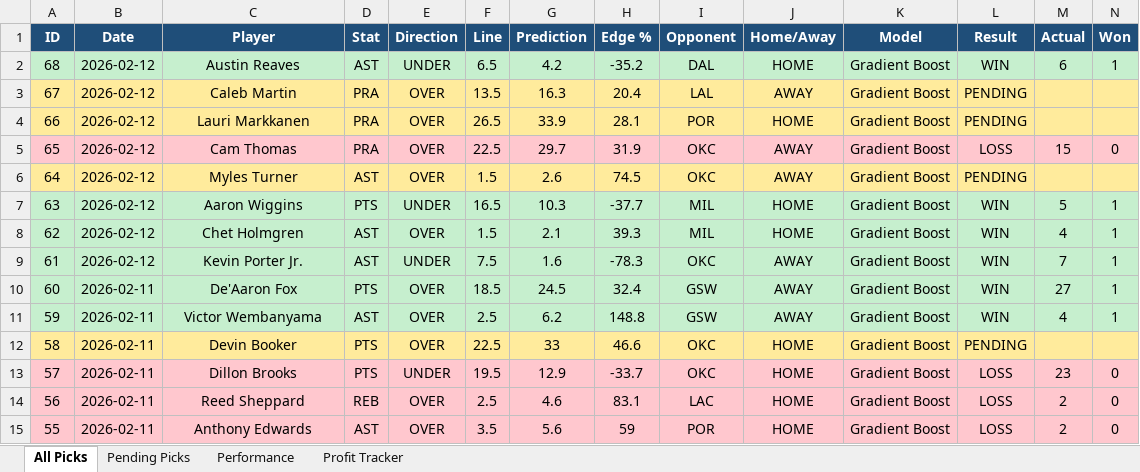
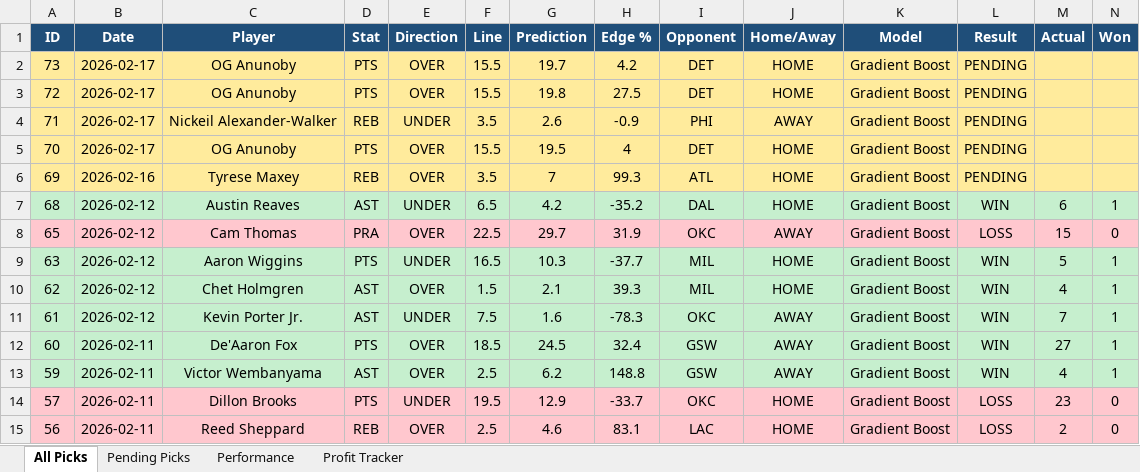
Before and after one commit to hhabalsf-cmd/NBA_EVAL_FINAL, an Excel workbook: nba_picks_tracker.xlsx, sheet All Picks, drawn as a sheet; only a part is shown; the shorter side is filled out with more unchanged rows; values as stored, in another font and other column widths than the file's, no borders; removed rows and columns are numbered as before the commit, all else as after; the diff names each change by its address in the sheet, - before the commit and + after, or states it on an @@ line.

```diff
--- a/nba_picks_tracker.xlsx (sheet All Picks)
+++ b/nba_picks_tracker.xlsx (sheet All Picks)
+row 2: 73 | 2026-02-17 | OG Anunoby | PTS | OVER | 15.5 | 19.7 | 4.2 | DET | HOME | Gradient Boost | PENDING
+row 3: 72 | 2026-02-17 | OG Anunoby | PTS | OVER | 15.5 | 19.8 | 27.5 | DET | HOME | Gradient Boost | PENDING
+row 4: 71 | 2026-02-17 | Nickeil Alexander-Walker | REB | UNDER | 3.5 | 2.6 | -0.9 | PHI | AWAY | Gradient Boost | PENDING
+row 5: 70 | 2026-02-17 | OG Anunoby | PTS | OVER | 15.5 | 19.5 | 4 | DET | HOME | Gradient Boost | PENDING
+row 6: 69 | 2026-02-16 | Tyrese Maxey | REB | OVER | 3.5 | 7 | 99.3 | ATL | HOME | Gradient Boost | PENDING
-row 3: 67 | 2026-02-12 | Caleb Martin | PRA | OVER | 13.5 | 16.3 | 20.4 | LAL | AWAY | Gradient Boost | PENDING
-row 4: 66 | 2026-02-12 | Lauri Markkanen | PRA | OVER | 26.5 | 33.9 | 28.1 | POR | HOME | Gradient Boost | PENDING
-row 6: 64 | 2026-02-12 | Myles Turner | AST | OVER | 1.5 | 2.6 | 74.5 | OKC | AWAY | Gradient Boost | PENDING
-row 12: 58 | 2026-02-11 | Devin Booker | PTS | OVER | 22.5 | 33 | 46.6 | OKC | HOME | Gradient Boost | PENDING
```
Also changed, not shown: sheet Pending Picks, sheet Performance, 13 other files.
